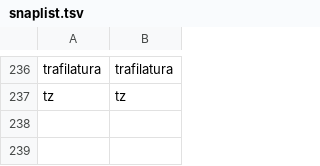
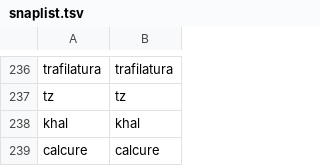
Before and after one commit to x-cmd/x7, a TSV file: extmeta/pkg/v0.1.2/pkg/snaplist.tsv, drawn as a sheet; only a part is shown, gaps mark what is left out.

```diff
--- a/extmeta/pkg/v0.1.2/pkg/snaplist.tsv
+++ b/extmeta/pkg/v0.1.2/pkg/snaplist.tsv
@@ -237 +237,3 @@ trafilatura	trafilatura
 tz	tz
+khal	khal
+calcure	calcure
```
Also changed, not shown: 28 other files.
